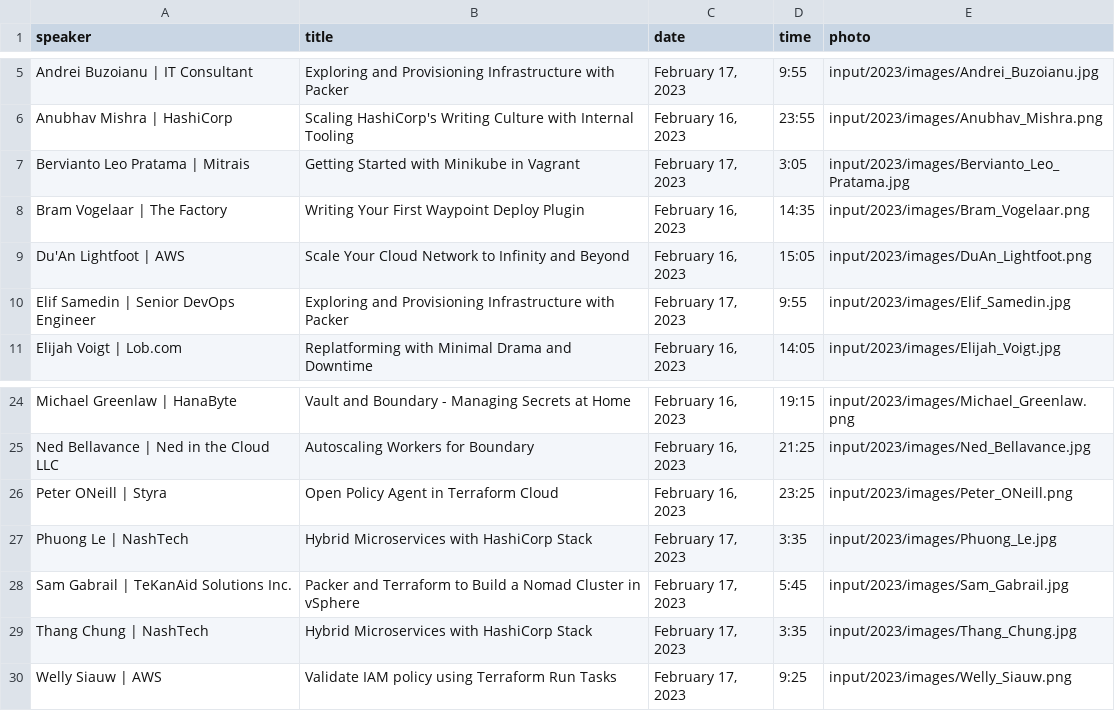
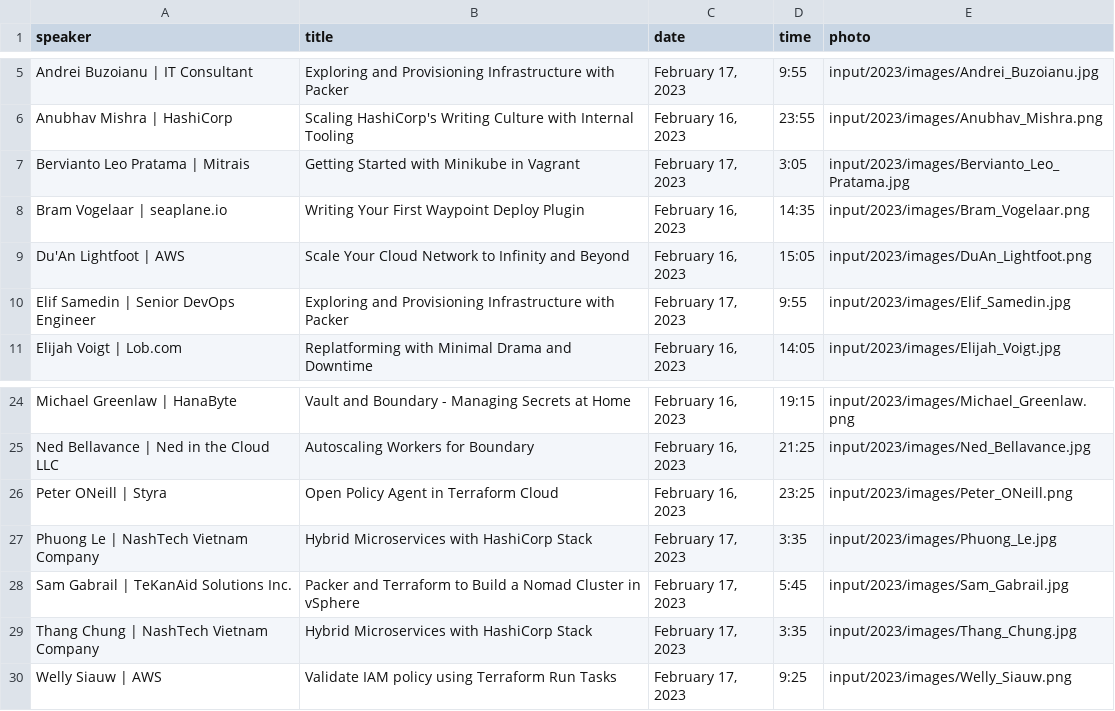
Before and after one commit to hashicorp-dev-advocates/picasso-templates, a CSV file: input/2023/csv/speakers.csv, drawn as a sheet; only a part is shown, gaps mark what is left out.

Commit message:
updated speaker titles

```diff
--- a/input/2023/csv/speakers.csv
+++ b/input/2023/csv/speakers.csv
@@ -7,3 +7,3 @@ Anubhav Mishra | HashiCorp,Scaling HashiCorp's Writing Culture with Internal Too
 Bervianto Leo Pratama | Mitrais,Getting Started with Minikube in Vagrant,"February 17, 2023",3:05,input/2023/images/Bervianto_Leo_Pratama.jpg
-Bram Vogelaar | The Factory,Writing Your First Waypoint Deploy Plugin,"February 16, 2023",14:35,input/2023/images/Bram_Vogelaar.png
+Bram Vogelaar | seaplane.io,Writing Your First Waypoint Deploy Plugin,"February 16, 2023",14:35,input/2023/images/Bram_Vogelaar.png
 Du'An Lightfoot | AWS,Scale Your Cloud Network to Infinity and Beyond,"February 16, 2023",15:05,input/2023/images/DuAn_Lightfoot.png
@@ -26,5 +26,5 @@ Ned Bellavance | Ned in the Cloud LLC,Autoscaling Workers for Boundary,"February
 Peter ONeill | Styra,Open Policy Agent in Terraform Cloud,"February 16, 2023",23:25,input/2023/images/Peter_ONeill.png
-Phuong Le | NashTech,Hybrid Microservices with HashiCorp Stack,"February 17, 2023",3:35,input/2023/images/Phuong_Le.jpg
+Phuong Le | NashTech Vietnam Company,Hybrid Microservices with HashiCorp Stack,"February 17, 2023",3:35,input/2023/images/Phuong_Le.jpg
 Sam Gabrail | TeKanAid Solutions Inc.,Packer and Terraform to Build a Nomad Cluster in vSphere,"February 17, 2023",5:45,input/2023/images/Sam_Gabrail.jpg
-Thang Chung | NashTech,Hybrid Microservices with HashiCorp Stack,"February 17, 2023",3:35,input/2023/images/Thang_Chung.jpg
+Thang Chung | NashTech Vietnam Company,Hybrid Microservices with HashiCorp Stack,"February 17, 2023",3:35,input/2023/images/Thang_Chung.jpg
 Welly Siauw | AWS,Validate IAM policy using Terraform Run Tasks,"February 17, 2023",9:25,input/2023/images/Welly_Siauw.png
```
